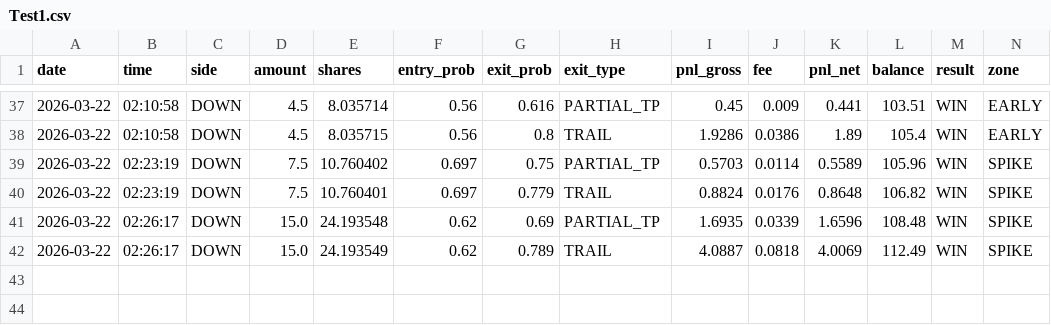
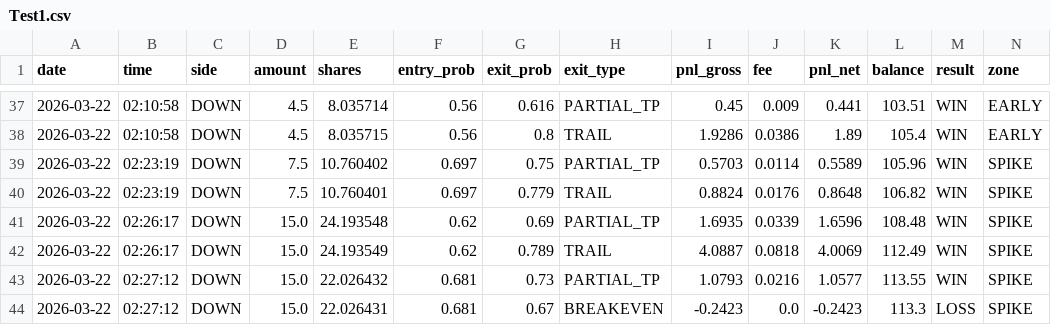
Before and after one commit to gutu99/bot-dashboard, a CSV file: Test1.csv, drawn as a sheet; only a part is shown, gaps mark what is left out; rows hold the shown columns only; the diff names each change by its address in the sheet, - before the commit and + after, or states it on an @@ line.

Commit message:
update

```diff
--- a/Test1.csv
+++ b/Test1.csv
+row 43: 2026-03-22 | 02:27:12 | DOWN | 15.0 | 22.026432 | 0.681 | 0.73 | PARTIAL_TP | 1.0793 | 0.0216 | 1.0577 | 113.55 | WIN | SPIKE
+row 44: 2026-03-22 | 02:27:12 | DOWN | 15.0 | 22.026431 | 0.681 | 0.67 | BREAKEVEN | -0.2423 | 0.0 | -0.2423 | 113.3 | LOSS | SPIKE
```
